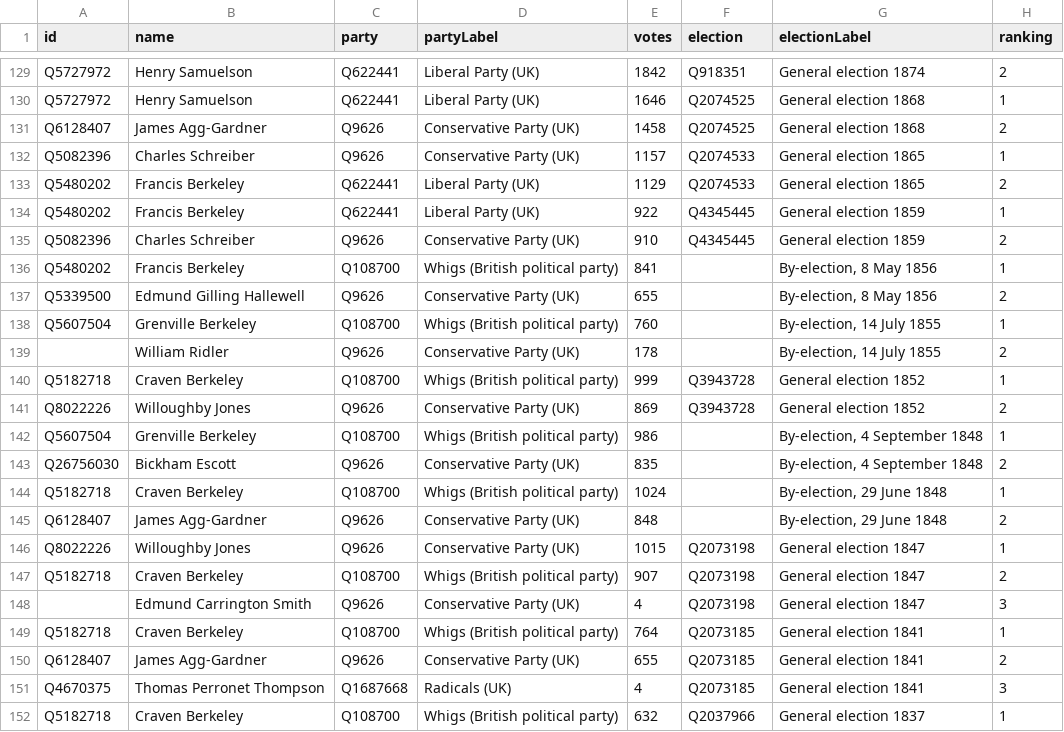
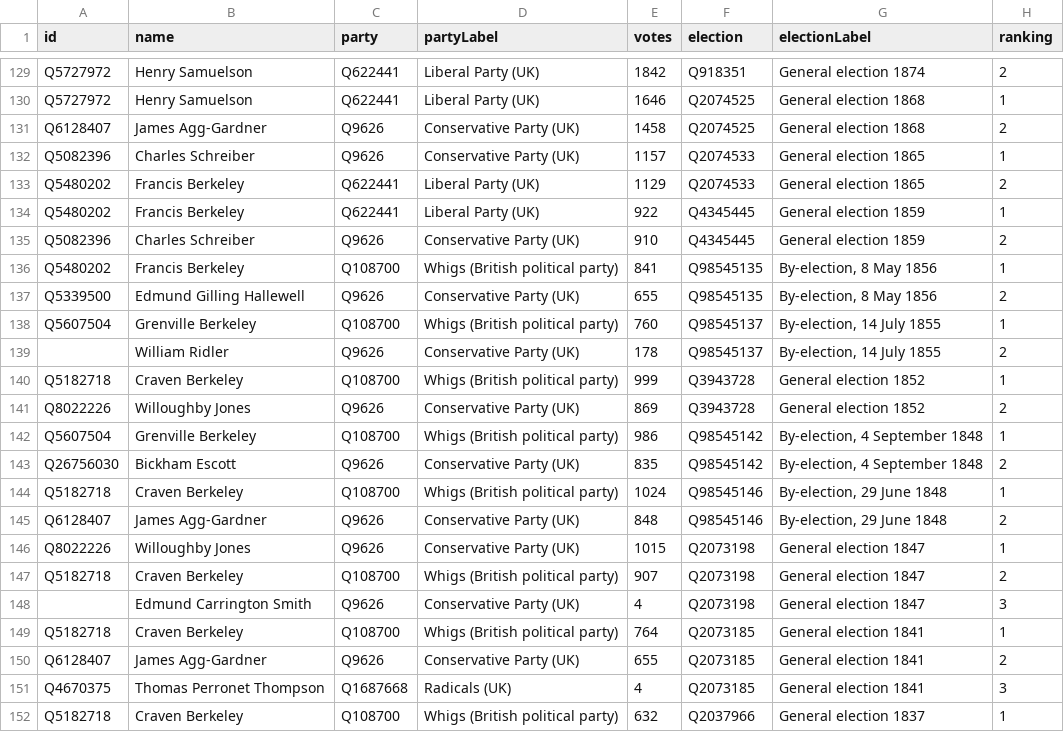
Before and after one commit to tmtmtmtm/cheltenham-elections-wikipedia, a CSV file: wikipedia.csv, drawn as a sheet; only a part is shown, gaps mark what is left out.

Commit message:
Reconcile newly created items

```diff
--- a/wikipedia.csv
+++ b/wikipedia.csv
@@ -135,12 +135,12 @@ Q5480202,Francis Berkeley,Q622441,Liberal Party (UK),922,Q4345445,General electi
 Q5082396,Charles Schreiber,Q9626,Conservative Party (UK),910,Q4345445,General election 1859,2
-Q5480202,Francis Berkeley,Q108700,Whigs (British political party),841,,"By-election, 8 May 1856",1
-Q5339500,Edmund Gilling Hallewell,Q9626,Conservative Party (UK),655,,"By-election, 8 May 1856",2
-Q5607504,Grenville Berkeley,Q108700,Whigs (British political party),760,,"By-election, 14 July 1855",1
-,William Ridler,Q9626,Conservative Party (UK),178,,"By-election, 14 July 1855",2
+Q5480202,Francis Berkeley,Q108700,Whigs (British political party),841,Q98545135,"By-election, 8 May 1856",1
+Q5339500,Edmund Gilling Hallewell,Q9626,Conservative Party (UK),655,Q98545135,"By-election, 8 May 1856",2
+Q5607504,Grenville Berkeley,Q108700,Whigs (British political party),760,Q98545137,"By-election, 14 July 1855",1
+,William Ridler,Q9626,Conservative Party (UK),178,Q98545137,"By-election, 14 July 1855",2
 Q5182718,Craven Berkeley,Q108700,Whigs (British political party),999,Q3943728,General election 1852,1
 Q8022226,Willoughby Jones,Q9626,Conservative Party (UK),869,Q3943728,General election 1852,2
-Q5607504,Grenville Berkeley,Q108700,Whigs (British political party),986,,"By-election, 4 September 1848",1
-Q26756030,Bickham Escott,Q9626,Conservative Party (UK),835,,"By-election, 4 September 1848",2
-Q5182718,Craven Berkeley,Q108700,Whigs (British political party),1024,,"By-election, 29 June 1848",1
-Q6128407,James Agg-Gardner,Q9626,Conservative Party (UK),848,,"By-election, 29 June 1848",2
+Q5607504,Grenville Berkeley,Q108700,Whigs (British political party),986,Q98545142,"By-election, 4 September 1848",1
+Q26756030,Bickham Escott,Q9626,Conservative Party (UK),835,Q98545142,"By-election, 4 September 1848",2
+Q5182718,Craven Berkeley,Q108700,Whigs (British political party),1024,Q98545146,"By-election, 29 June 1848",1
+Q6128407,James Agg-Gardner,Q9626,Conservative Party (UK),848,Q98545146,"By-election, 29 June 1848",2
 Q8022226,Willoughby Jones,Q9626,Conservative Party (UK),1015,Q2073198,General election 1847,1
```
